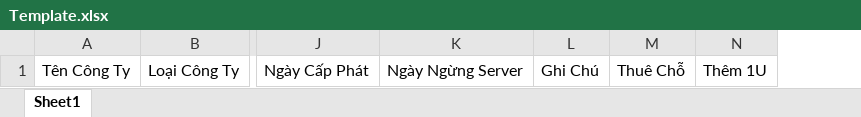
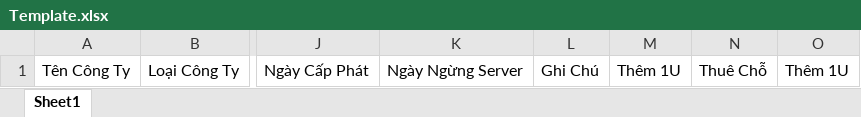
Before and after one commit to lieudvq-hisoft/IMS, an Excel workbook: IMS/wwwroot/import/customer/Template.xlsx, sheet Sheet1, drawn as a sheet; only a part is shown, gaps mark what is left out; values as stored, in another font and other column widths than the file's, no borders; the diff names each change by its address in the sheet, - before the commit and + after, or states it on an @@ line.

```diff
--- a/IMS/wwwroot/import/customer/Template.xlsx (sheet Sheet1)
+++ b/IMS/wwwroot/import/customer/Template.xlsx (sheet Sheet1)
+column M, row 1: Thêm 1U
```
Also changed, not shown: 1 other file.
